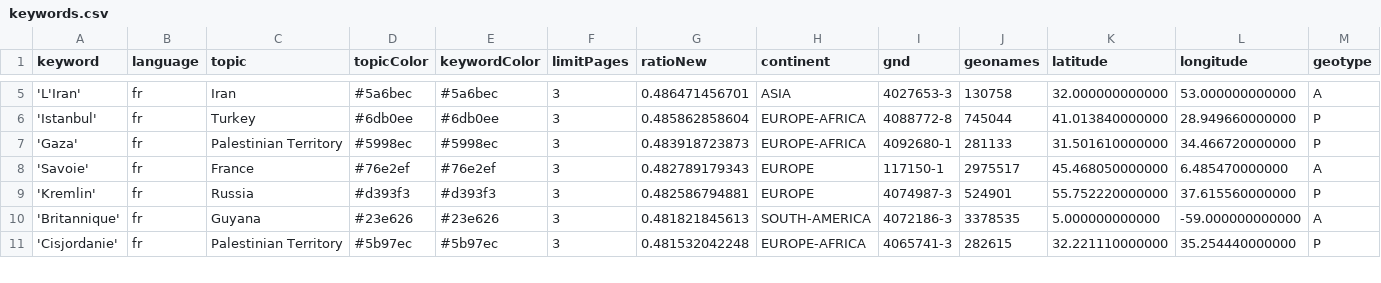
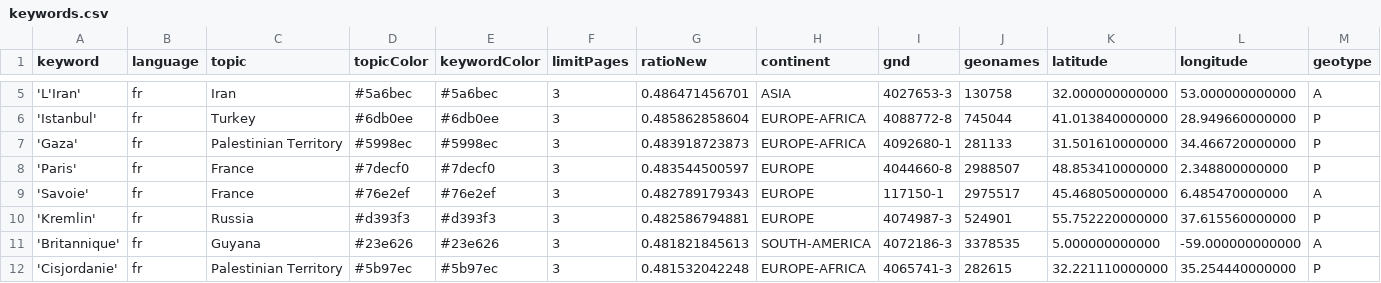
Before and after one commit to mizilett-news/emplacementChuchoter, a CSV file: keywords.csv, drawn as a sheet; only a part is shown, gaps mark what is left out; rows hold the shown columns only; the diff covers the shown part only; the diff names each change by its address in the sheet, - before the commit and + after, or states it on an @@ line.

```diff
--- a/keywords.csv
+++ b/keywords.csv
+row 8: 'Paris' | fr | France | #7decf0 | #7decf0 | 3 | 0.483544500597 | EUROPE | 4044660-8 | 2988507 | 48.853410000000 | 2.348800000000 | P
```
Also changed, not shown: 5 added rows, 6 removed rows and 3 edited cells elsewhere in this file, csv/news_2026_10.csv, 1 other file.
